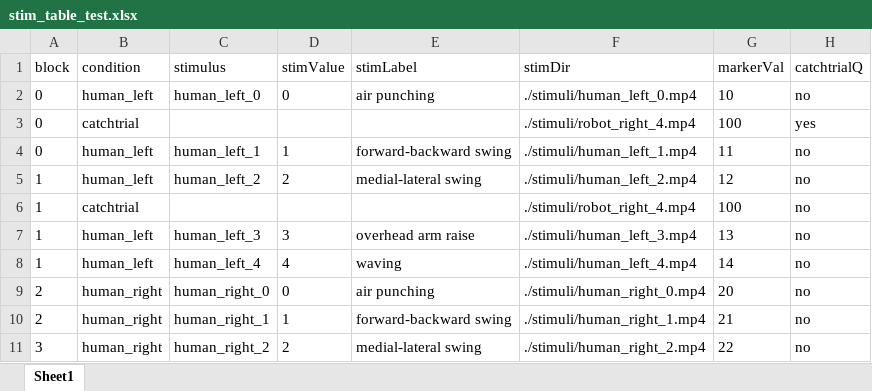
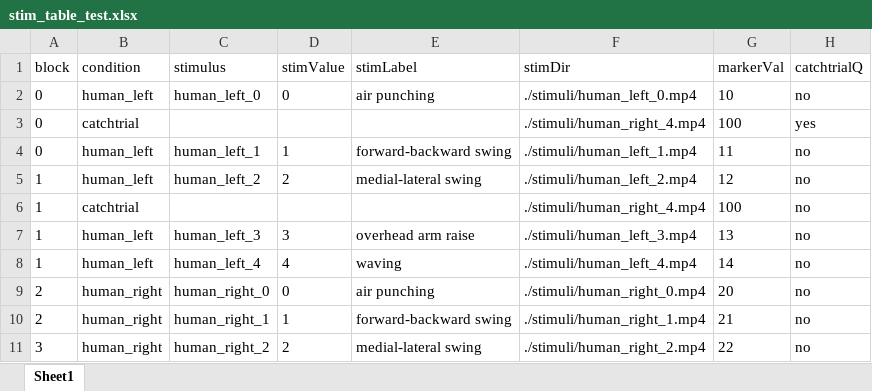
Before and after one commit to anht-nguyen/AO_human_v_robot_main, an Excel workbook: stim_table_test.xlsx, sheet Sheet1, drawn as a sheet; only a part is shown; values as stored, in another font and other column widths than the file's, no borders; the diff names each change by its address in the sheet, - before the commit and + after, or states it on an @@ line.

Commit message:
Update and test experiment

```diff
--- a/stim_table_test.xlsx (sheet Sheet1)
+++ b/stim_table_test.xlsx (sheet Sheet1)
-F3 (stimDir): ./stimuli/robot_right_4.mp4
+F3 (stimDir): ./stimuli/human_right_4.mp4
-F6 (stimDir): ./stimuli/robot_right_4.mp4
+F6 (stimDir): ./stimuli/human_right_4.mp4
```
Also changed, not shown: 2 other files.
